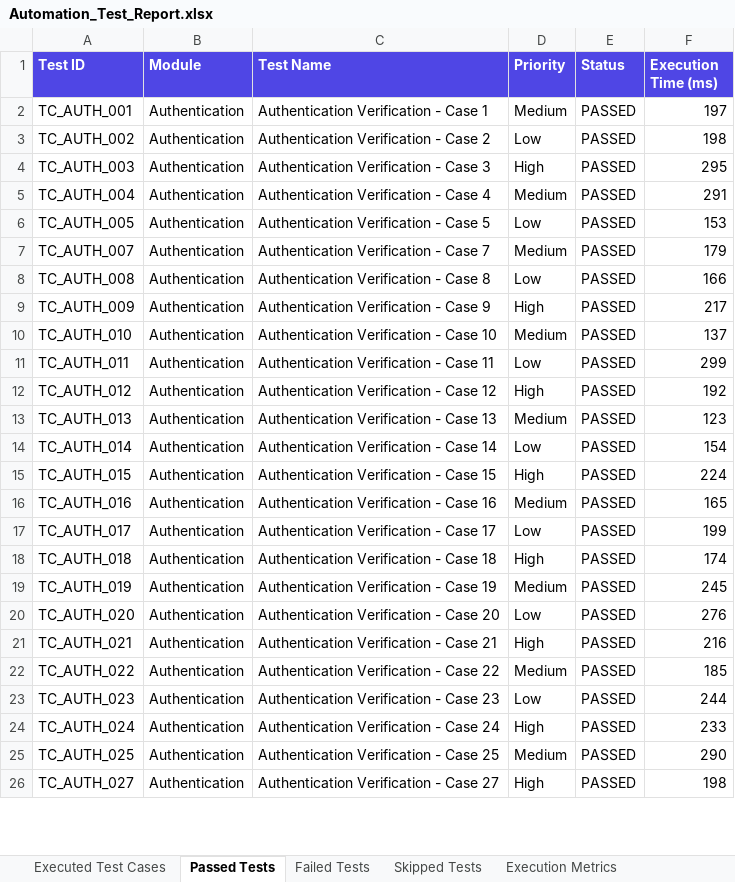
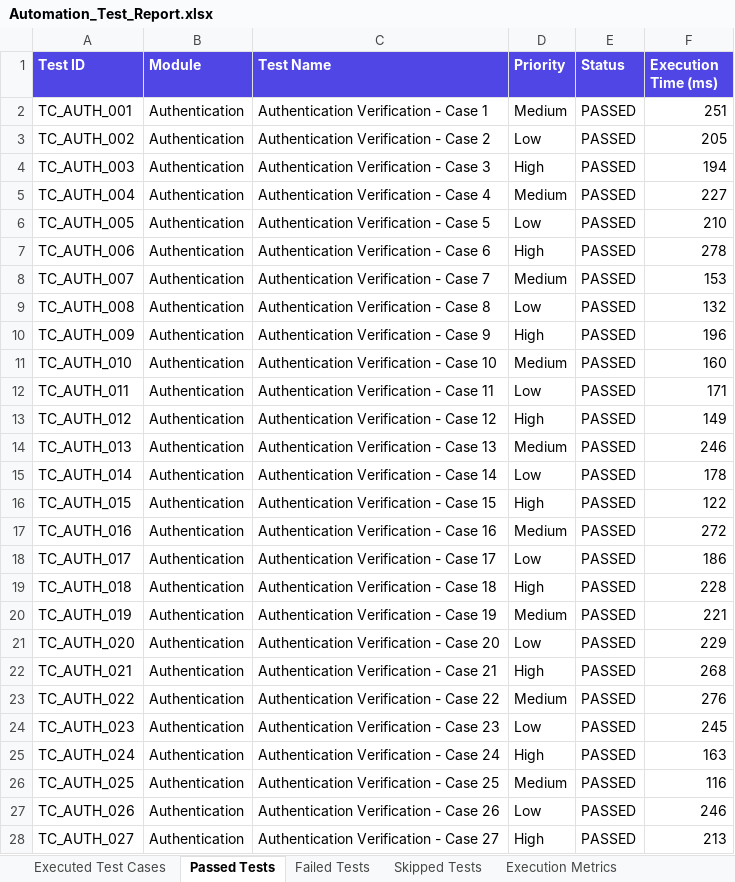
Before and after one commit to Sameerakhan05/pdd-testing, an Excel workbook: reports/latest/Automation_Test_Report.xlsx, sheet Passed Tests, drawn as a sheet; only a part is shown; values as stored, in another font and other column widths than the file's, no borders; addresses are those after the commit; the diff covers the shown part only; the diff names each change by its address in the sheet, - before the commit and + after, or states it on an @@ line.

```diff
--- a/reports/latest/Automation_Test_Report.xlsx (sheet Passed Tests)
+++ b/reports/latest/Automation_Test_Report.xlsx (sheet Passed Tests)
-F2 (Execution Time (ms)): 197
+F2 (Execution Time (ms)): 251
-F3 (Execution Time (ms)): 198
+F3 (Execution Time (ms)): 205
-F4 (Execution Time (ms)): 295
+F4 (Execution Time (ms)): 194
-F5 (Execution Time (ms)): 291
+F5 (Execution Time (ms)): 227
-F6 (Execution Time (ms)): 153
+F6 (Execution Time (ms)): 210
+row 7: TC_AUTH_006 | Authentication | Authentication Verification - Case 6 | High | PASSED | 278
-F8 (Execution Time (ms)): 179
+F8 (Execution Time (ms)): 153
-F9 (Execution Time (ms)): 166
+F9 (Execution Time (ms)): 132
-F10 (Execution Time (ms)): 217
+F10 (Execution Time (ms)): 196
-F11 (Execution Time (ms)): 137
+F11 (Execution Time (ms)): 160
-F12 (Execution Time (ms)): 299
+F12 (Execution Time (ms)): 171
-F13 (Execution Time (ms)): 192
+F13 (Execution Time (ms)): 149
-F14 (Execution Time (ms)): 123
+F14 (Execution Time (ms)): 246
-F15 (Execution Time (ms)): 154
+F15 (Execution Time (ms)): 178
-F16 (Execution Time (ms)): 224
+F16 (Execution Time (ms)): 122
-F17 (Execution Time (ms)): 165
+F17 (Execution Time (ms)): 272
-F18 (Execution Time (ms)): 199
+F18 (Execution Time (ms)): 186
-F19 (Execution Time (ms)): 174
+F19 (Execution Time (ms)): 228
-F20 (Execution Time (ms)): 245
+F20 (Execution Time (ms)): 221
-F21 (Execution Time (ms)): 276
+F21 (Execution Time (ms)): 229
-F22 (Execution Time (ms)): 216
+F22 (Execution Time (ms)): 268
-F23 (Execution Time (ms)): 185
+F23 (Execution Time (ms)): 276
-F24 (Execution Time (ms)): 244
+F24 (Execution Time (ms)): 245
-F25 (Execution Time (ms)): 233
+F25 (Execution Time (ms)): 163
-F26 (Execution Time (ms)): 290
+F26 (Execution Time (ms)): 116
+row 27: TC_AUTH_026 | Authentication | Authentication Verification - Case 26 | Low | PASSED | 246
-F28 (Execution Time (ms)): 198
+F28 (Execution Time (ms)): 213
```
Also changed, not shown: 10 added rows, 9 removed rows and 465 edited cells elsewhere in this sheet, sheet Executed Test Cases, sheet Failed Tests, sheet Defect Summary, sheet Skipped Tests, sheet Pass Rate Summary, sheet Execution Metrics, reports/history/build-5/Automation_Test_Report.xlsx, reports/history/build-5/Failed_Test_Cases.xlsx, 43 other files.
